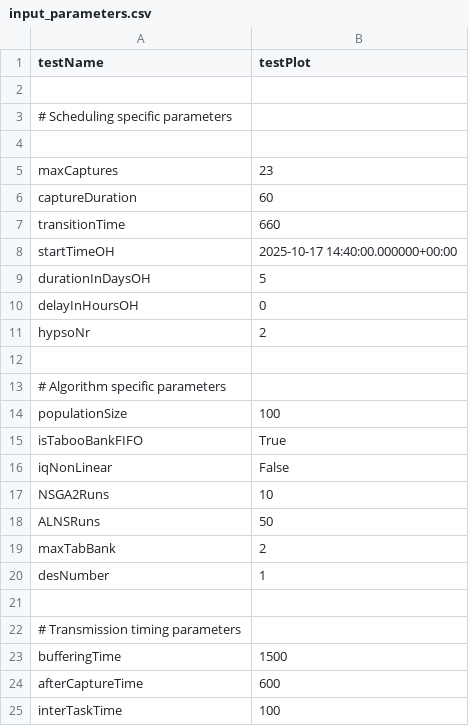
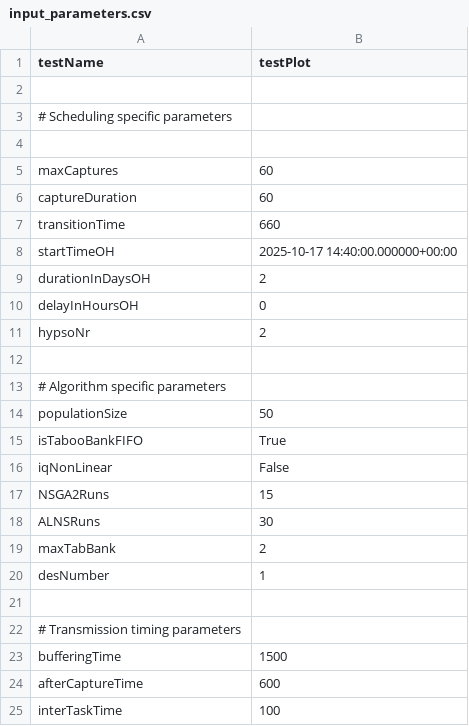
Before and after one commit to oydisherland/HYPSO_scheduler, a CSV file: data_input/input_parameters.csv, drawn as a sheet; only a part is shown.

```diff
--- a/data_input/input_parameters.csv
+++ b/data_input/input_parameters.csv
@@ -4,3 +4,3 @@ testName, testPlot
 
-maxCaptures, 23
+maxCaptures, 60
 captureDuration, 60
@@ -8,3 +8,3 @@ transitionTime, 660
 startTimeOH, 2025-10-17 14:40:00.000000+00:00
-durationInDaysOH, 5
+durationInDaysOH, 2
 delayInHoursOH, 0
@@ -13,7 +13,7 @@ hypsoNr, 2
 # Algorithm specific parameters
-populationSize, 100
+populationSize, 50
 isTabooBankFIFO, True
 iqNonLinear, False
-NSGA2Runs, 10
-ALNSRuns, 50
+NSGA2Runs, 15
+ALNSRuns, 30
 maxTabBank, 2
```
Also changed, not shown: 9 other files.
